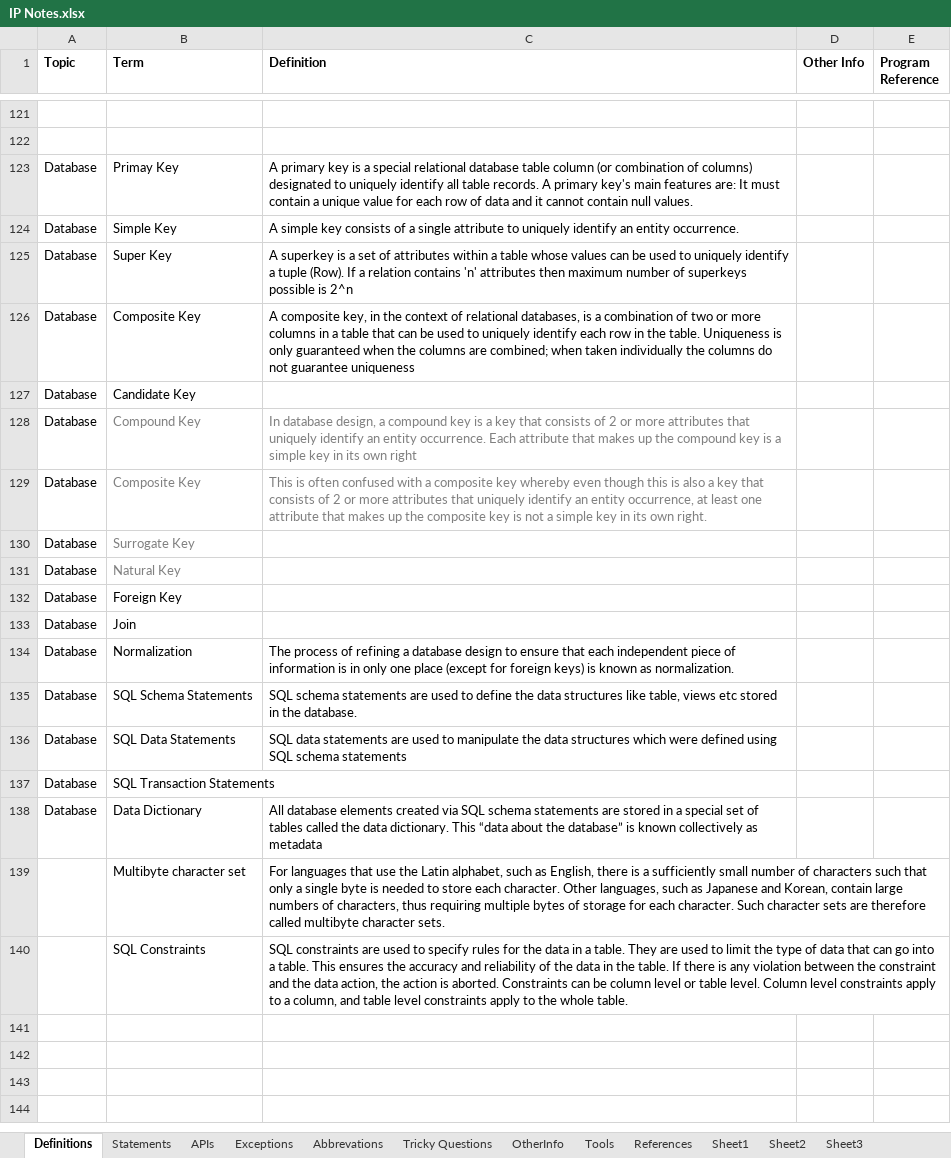
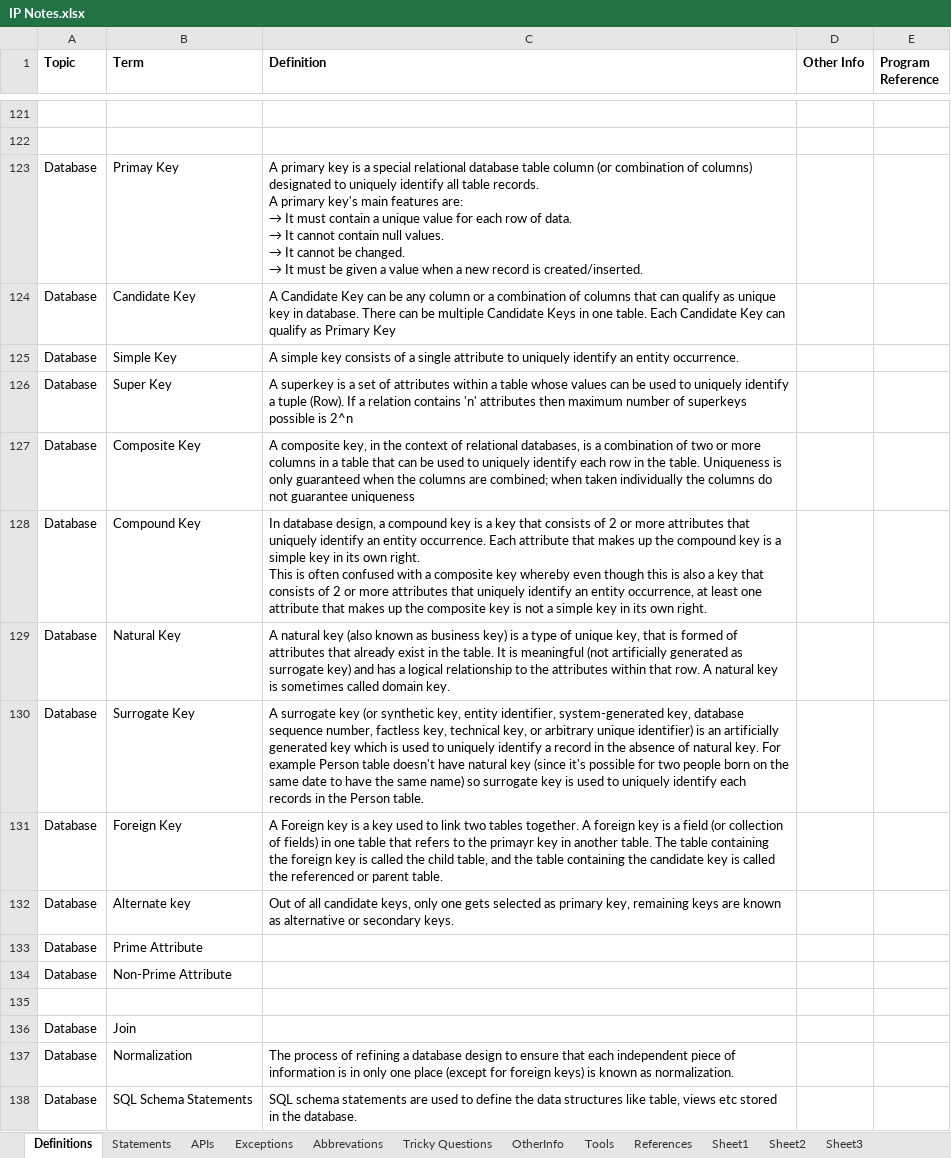
Before and after one commit to Kamalakannangv/IP, an Excel workbook: IP Notes.xlsx, sheet Definitions, drawn as a sheet; only a part is shown, gaps mark what is left out; the shorter side is filled out with more unchanged rows; values as stored, in another font and other column widths than the file's, no borders; removed rows and columns are numbered as before the commit, all else as after; ↵ is a line break in a cell; the diff names each change by its address in the sheet, - before the commit and + after, or states it on an @@ line.

Commit message:
201705201501

```diff
--- a/IP Notes.xlsx (sheet Definitions)
+++ b/IP Notes.xlsx (sheet Definitions)
@@ C123 (Definition): …features are: It must contain a unique value for each row of data and it cannot contain null values. → …features are: ↵ → It must contain a unique value for each row of data. ↵ → It cannot contain null values. ↵ → It cannot be changed. ↵ → It must be given a value when a new record is created/inserted. @@
+row 124: Database | Candidate Key | A Candidate Key can be any column or a combination of columns that can qualify as unique key in database. There can be multiple Candidate Keys in one table. Each Candidate Key can qualify as Primary Key
-row 127: Database | Candidate Key
-B128:C129 text colour: #808080
+B128:C129 text colour: black
-C128 (Definition): …its own right
+C128 (Definition): …its own right. ↵ This is often confused with a composite key whereby even though this is also a key that consists of 2 or more attributes that uniquely identify an entity occurrence, at least one attribute that makes up the composite key is not a simple key in its own right.
-B129 (Term): Composite Key
+B129 (Term): Natural Key
-C129 (Definition): This is often confused with a composite key whereby even though this is also a key that consists of 2 or more attributes that uniquely identify an entity occurrence, at least one attribute that makes up the composite key is not a simple key in its own right.
+C129 (Definition): A natural key (also known as business key) is a type of unique key, that is formed of attributes that already exist in the table. It is meaningful (not artificially generated as surrogate key) and has a logical relationship to the attributes within that row. A natural key is sometimes called domain key.
-B130 text colour: #808080
+B130 text colour: black
-C130 (Definition): (empty)
+C130 (Definition): A surrogate key (or synthetic key, entity identifier, system-generated key, database sequence number, factless key, technical key, or arbitrary unique identifier) is an artificially generated key which is used to uniquely identify a record in the absence of natural key. For example Person table doesn't have natural key (since it's possible for two people born on the same date to have the same name) so surrogate key is used to uniquely identify each records in the Person table.
-row 131: Database | Natural Key
-C131 (Definition): (empty)
+C131 (Definition): A Foreign key is a key used to link two tables together. A foreign key is a field (or collection of fields) in one table that refers to the primayr key in another table. The table containing the foreign key is called the child table, and the table containing the candidate key is called the referenced or parent table.
+row 132: Database | Alternate key | Out of all candidate keys, only one gets selected as primary key, remaining keys are known as alternative or secondary keys.
+row 133: Database | Prime Attribute
+row 134: Database | Non-Prime Attribute
+row 135: (empty)
```
Also changed, not shown: sheet Tricky Questions.
